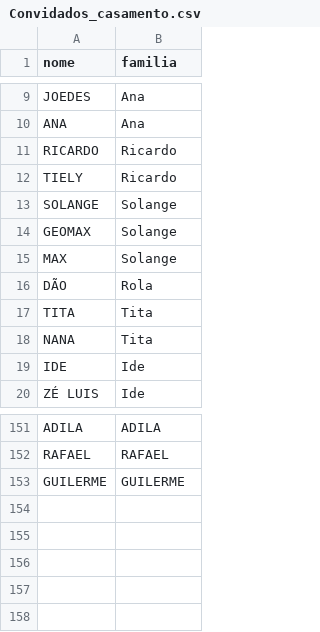
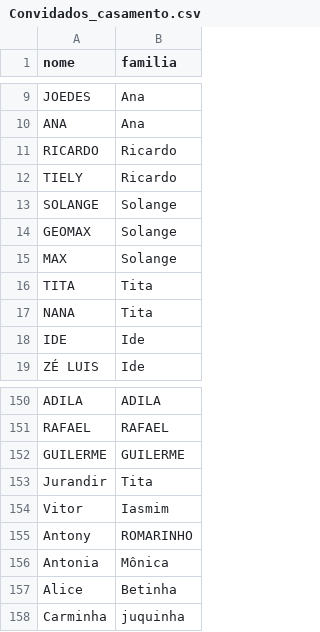
Before and after one commit to DarioLopes070/casamento-checkin, a CSV file: Convidados_casamento.csv, drawn as a sheet; only a part is shown, gaps mark what is left out.

Commit message:
alteração na lista

```diff
--- a/Convidados_casamento.csv
+++ b/Convidados_casamento.csv
@@ -15,3 +15,2 @@ GEOMAX,Solange
 MAX,Solange
-DÃO,Rola
 TITA,Tita
@@ -153 +152,7 @@ RAFAEL, RAFAEL
 GUILERME, GUILERME
+Jurandir,Tita
+Vitor,Iasmim
+Antony,ROMARINHO
+Antonia,Mônica
+Alice,Betinha
+Carminha,juquinha
```
